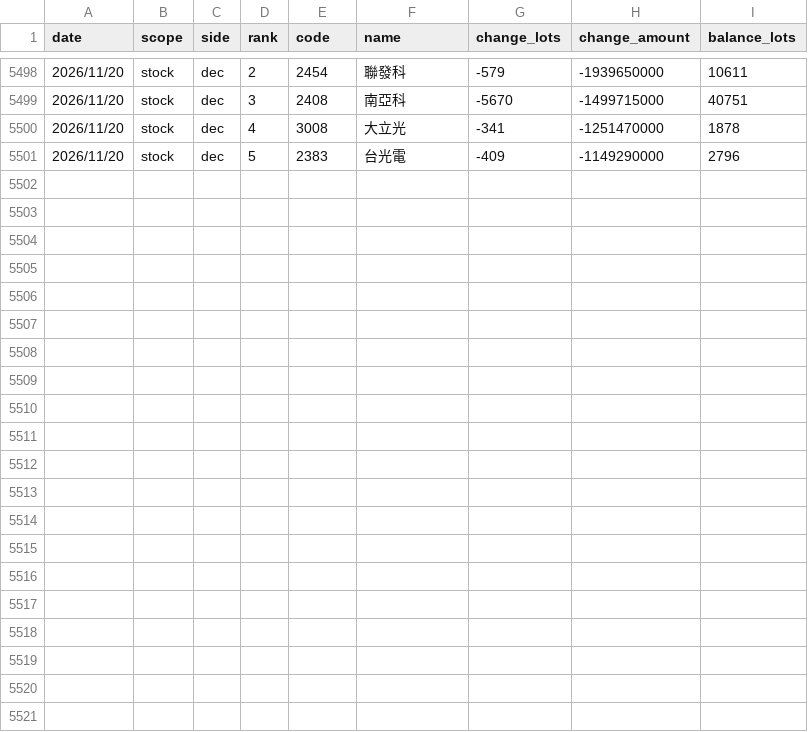
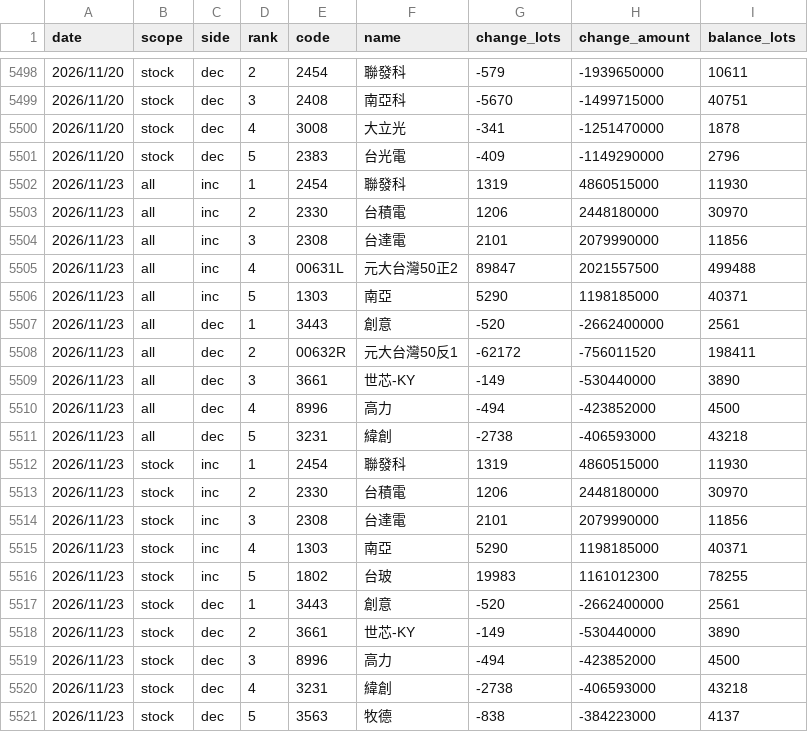
Before and after one commit to uptronyx-debug/taifex-oi-scraper, a CSV file: data/margin_top.csv, drawn as a sheet; only a part is shown, gaps mark what is left out; the diff names each change by its address in the sheet, - before the commit and + after, or states it on an @@ line.

```diff
--- a/data/margin_top.csv
+++ b/data/margin_top.csv
+row 5502: 2026/11/23 | all | inc | 1 | 2454 | 聯發科 | 1319 | 4860515000 | 11930
+row 5503: 2026/11/23 | all | inc | 2 | 2330 | 台積電 | 1206 | 2448180000 | 30970
+row 5504: 2026/11/23 | all | inc | 3 | 2308 | 台達電 | 2101 | 2079990000 | 11856
+row 5505: 2026/11/23 | all | inc | 4 | 00631L | 元大台灣50正2 | 89847 | 2021557500 | 499488
+row 5506: 2026/11/23 | all | inc | 5 | 1303 | 南亞 | 5290 | 1198185000 | 40371
+row 5507: 2026/11/23 | all | dec | 1 | 3443 | 創意 | -520 | -2662400000 | 2561
+row 5508: 2026/11/23 | all | dec | 2 | 00632R | 元大台灣50反1 | -62172 | -756011520 | 198411
+row 5509: 2026/11/23 | all | dec | 3 | 3661 | 世芯-KY | -149 | -530440000 | 3890
+row 5510: 2026/11/23 | all | dec | 4 | 8996 | 高力 | -494 | -423852000 | 4500
+row 5511: 2026/11/23 | all | dec | 5 | 3231 | 緯創 | -2738 | -406593000 | 43218
+row 5512: 2026/11/23 | stock | inc | 1 | 2454 | 聯發科 | 1319 | 4860515000 | 11930
+row 5513: 2026/11/23 | stock | inc | 2 | 2330 | 台積電 | 1206 | 2448180000 | 30970
+row 5514: 2026/11/23 | stock | inc | 3 | 2308 | 台達電 | 2101 | 2079990000 | 11856
+row 5515: 2026/11/23 | stock | inc | 4 | 1303 | 南亞 | 5290 | 1198185000 | 40371
+row 5516: 2026/11/23 | stock | inc | 5 | 1802 | 台玻 | 19983 | 1161012300 | 78255
+row 5517: 2026/11/23 | stock | dec | 1 | 3443 | 創意 | -520 | -2662400000 | 2561
+row 5518: 2026/11/23 | stock | dec | 2 | 3661 | 世芯-KY | -149 | -530440000 | 3890
+row 5519: 2026/11/23 | stock | dec | 3 | 8996 | 高力 | -494 | -423852000 | 4500
+row 5520: 2026/11/23 | stock | dec | 4 | 3231 | 緯創 | -2738 | -406593000 | 43218
+row 5521: 2026/11/23 | stock | dec | 5 | 3563 | 牧德 | -838 | -384223000 | 4137
```
Also changed, not shown: data/etf_fut.csv, data/margin.csv.
